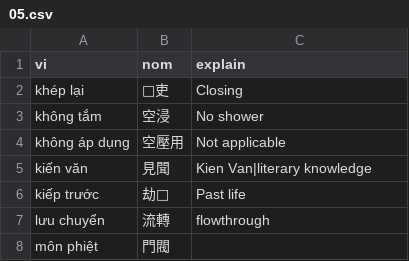
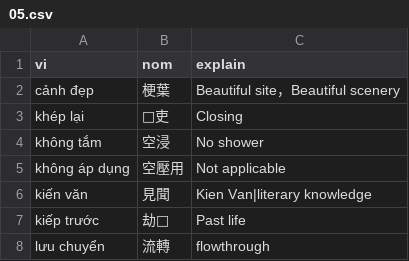
Before and after one commit to aristotll/zoopdog, a CSV file: zd-extension/db_src/user_nom_entries/03/05.csv, drawn as a sheet; only a part is shown; the shorter side is filled out with more unchanged rows.

```diff
--- a/zd-extension/db_src/user_nom_entries/03/05.csv
+++ b/zd-extension/db_src/user_nom_entries/03/05.csv
@@ -1,2 +1,3 @@
 vi,nom,explain
+cảnh đẹp,梗葉,Beautiful site，Beautiful scenery
 khép lại,𢬱吏,Closing
```
Also changed, not shown: zd-extension/db_src/user_nom_entries/01/03.csv, zd-extension/db_src/user_nom_entries/01/15.csv, 26 other files.
